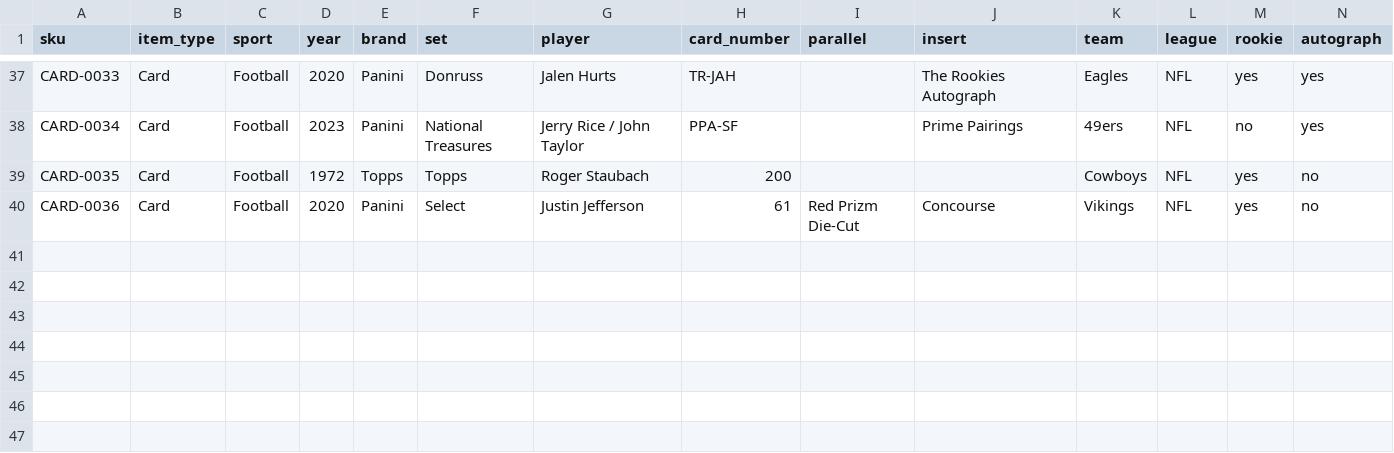
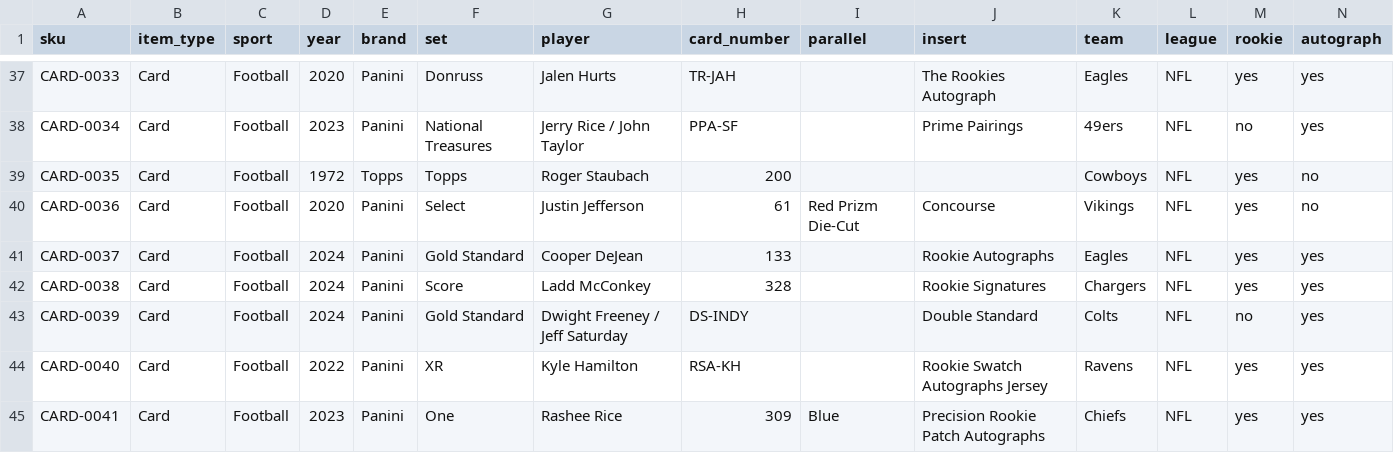
Before and after one commit to mcdermottj639/Ebay, a CSV file: data/inventory.csv, drawn as a sheet; only a part is shown, gaps mark what is left out; rows hold the shown columns only; the diff names each change by its address in the sheet, - before the commit and + after, or states it on an @@ line.

```diff
--- a/data/inventory.csv
+++ b/data/inventory.csv
+row 41: CARD-0037 | Card | Football | 2024 | Panini | Gold Standard | Cooper DeJean | 133 |  | Rookie Autographs | Eagles | NFL | yes | yes
+row 42: CARD-0038 | Card | Football | 2024 | Panini | Score | Ladd McConkey | 328 |  | Rookie Signatures | Chargers | NFL | yes | yes
+row 43: CARD-0039 | Card | Football | 2024 | Panini | Gold Standard | Dwight Freeney / Jeff Saturday | DS-INDY |  | Double Standard | Colts | NFL | no | yes
+row 44: CARD-0040 | Card | Football | 2022 | Panini | XR | Kyle Hamilton | RSA-KH |  | Rookie Swatch Autographs Jersey | Ravens | NFL | yes | yes
+row 45: CARD-0041 | Card | Football | 2023 | Panini | One | Rashee Rice | 309 | Blue | Precision Rookie Patch Autographs | Chiefs | NFL | yes | yes
```
Also changed, not shown: 2 other files.
